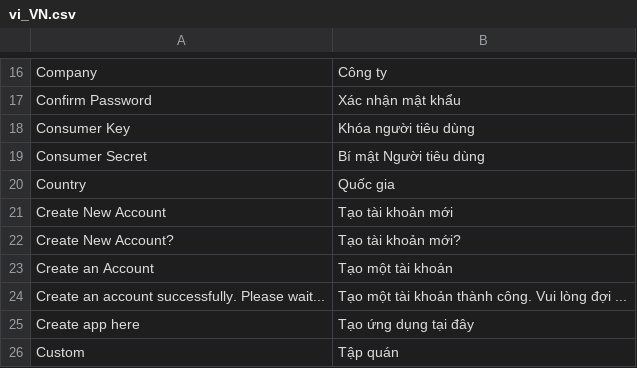
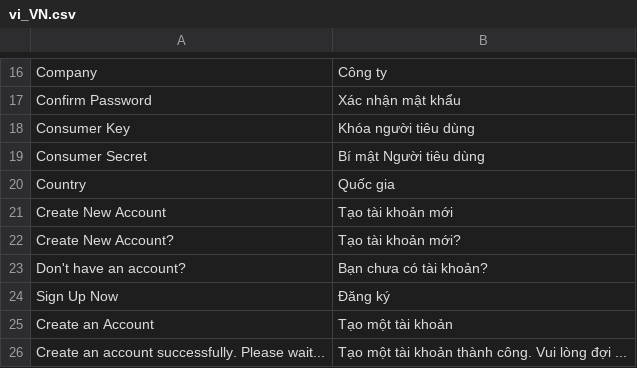
Before and after one commit to btj-precita/precita, a CSV file: app/code/Mageplaza/SocialLogin/i18n/vi_VN.csv, drawn as a sheet; only a part is shown, gaps mark what is left out; the shorter side is filled out with more unchanged rows; the diff names each change by its address in the sheet, - before the commit and + after, or states it on an @@ line.

```diff
--- a/app/code/Mageplaza/SocialLogin/i18n/vi_VN.csv
+++ b/app/code/Mageplaza/SocialLogin/i18n/vi_VN.csv
+row 23: Don't have an account? | Bạn chưa có tài khoản?
+row 24: Sign Up Now | Đăng ký
```
Also changed, not shown: 5 other files.
